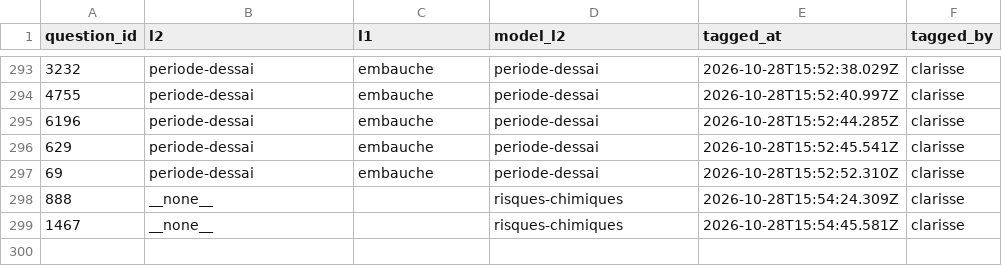
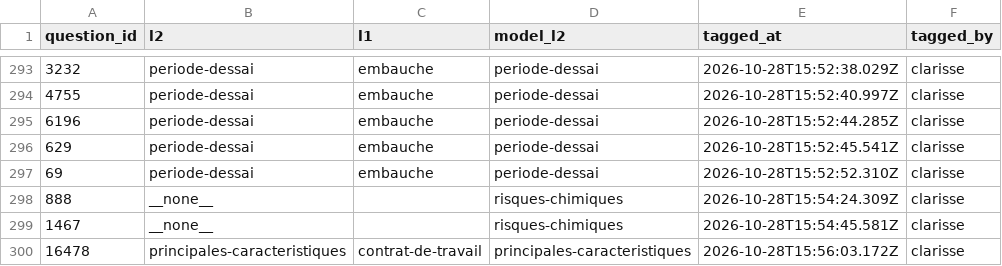
Before and after one commit to rmelisson/fiches-sp-links-tagging, a CSV file: votes/question_themes.csv, drawn as a sheet; only a part is shown, gaps mark what is left out.

Commit message:
themes: clarisse (299)

```diff
--- a/votes/question_themes.csv
+++ b/votes/question_themes.csv
@@ -299 +299,2 @@ question_id,l2,l1,model_l2,tagged_at,tagged_by
 1467,__none__,,risques-chimiques,2026-10-28T15:54:45.581Z,clarisse
+16478,principales-caracteristiques,contrat-de-travail,principales-caracteristiques,2026-10-28T15:56:03.172Z,clarisse
```
